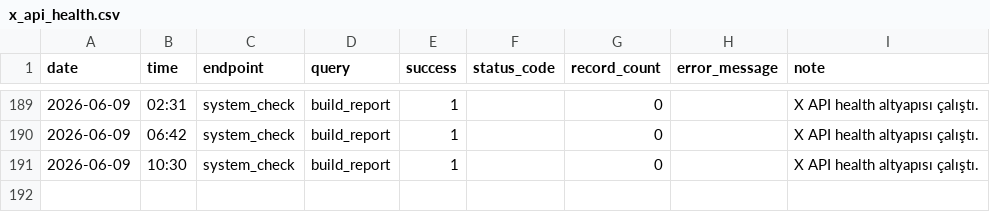
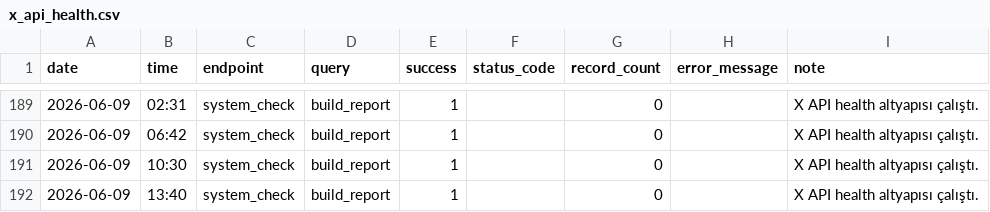
Before and after one commit to korayarhan/dijital-antalya-nabzi, a CSV file: data/auto_social/x_api_health.csv, drawn as a sheet; only a part is shown, gaps mark what is left out.

```diff
--- a/data/auto_social/x_api_health.csv
+++ b/data/auto_social/x_api_health.csv
@@ -191 +191,2 @@ date,time,endpoint,query,success,status_code,record_count,error_message,note
 2026-06-09,10:30,system_check,build_report,1,,0,,X API health altyapısı çalıştı.
+2026-06-09,13:40,system_check,build_report,1,,0,,X API health altyapısı çalıştı.
```
Also changed, not shown: data/archive/daily_decision_log.csv, data/auto_social/president_x_posts.csv, 12 other files.
